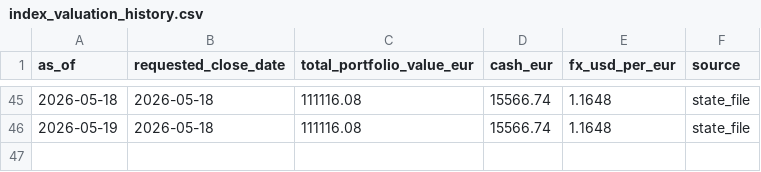
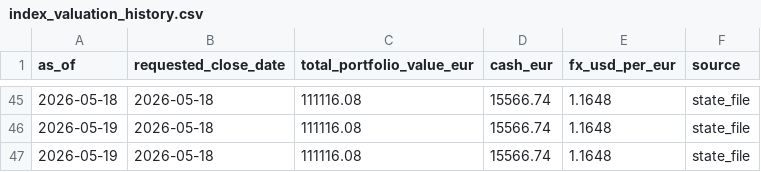
Before and after one commit to market-predictions/weekly-index, a CSV file: output_indices/index_valuation_history.csv, drawn as a sheet; only a part is shown, gaps mark what is left out; the diff names each change by its address in the sheet, - before the commit and + after, or states it on an @@ line.

```diff
--- a/output_indices/index_valuation_history.csv
+++ b/output_indices/index_valuation_history.csv
+row 47: 2026-05-19 | 2026-05-18 | 111116.08 | 15566.74 | 1.1648 | state_file
```
Also changed, not shown: 9 other files.
